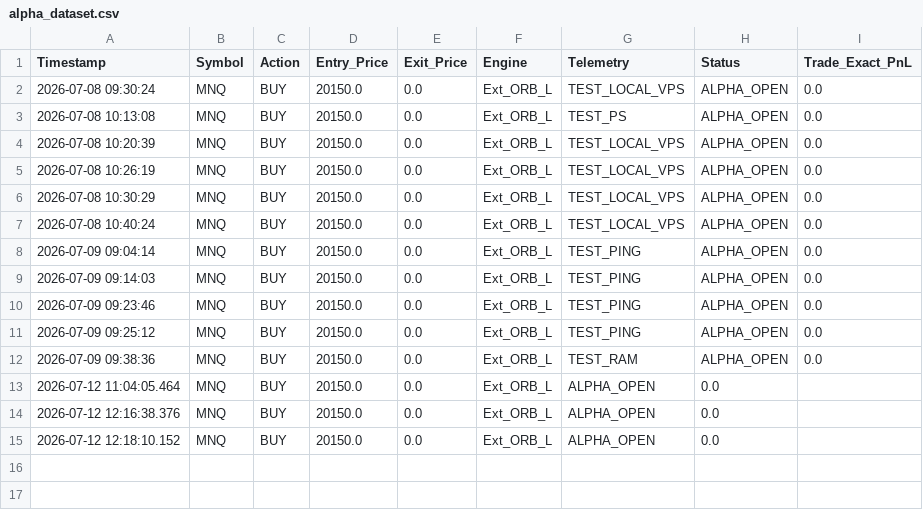
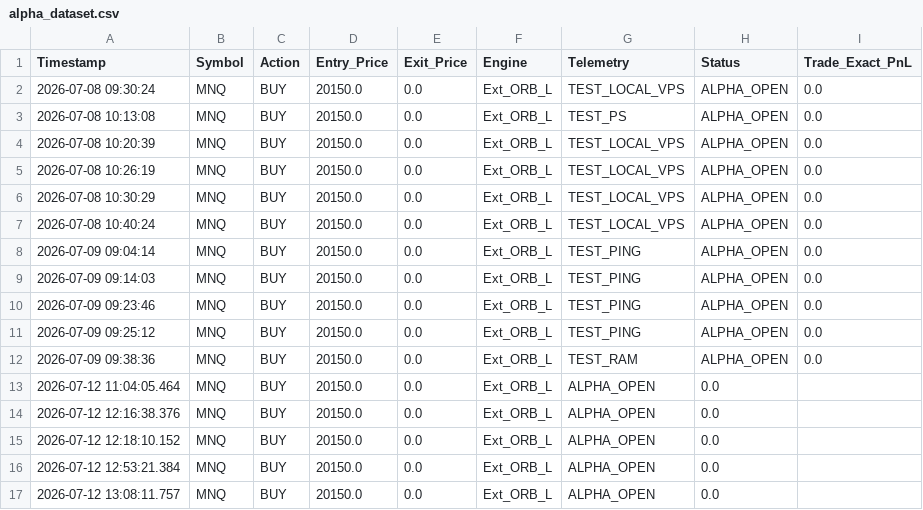
Before and after one commit to LuisPazDev/tradinglab, a CSV file: alpha_dataset.csv, drawn as a sheet.

```diff
--- a/alpha_dataset.csv
+++ b/alpha_dataset.csv
@@ -15 +15,3 @@ Timestamp,Symbol,Action,Entry_Price,Exit_Price,Engine,Telemetry,Status,Trade_Exa
 2026-07-12 12:18:10.152,MNQ,BUY,20150.0,0.0,Ext_ORB_L,ALPHA_OPEN,0.0
+2026-07-12 12:53:21.384,MNQ,BUY,20150.0,0.0,Ext_ORB_L,ALPHA_OPEN,0.0
+2026-07-12 13:08:11.757,MNQ,BUY,20150.0,0.0,Ext_ORB_L,ALPHA_OPEN,0.0
```
